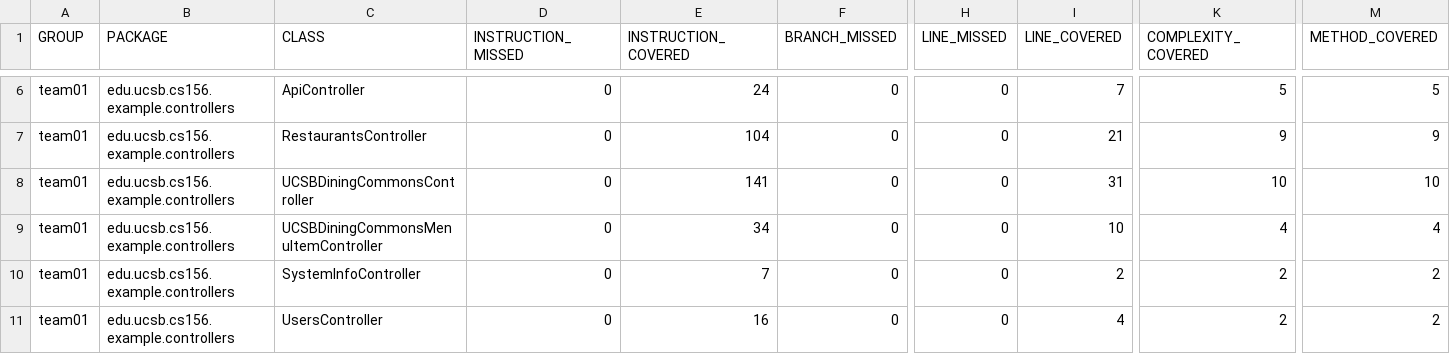
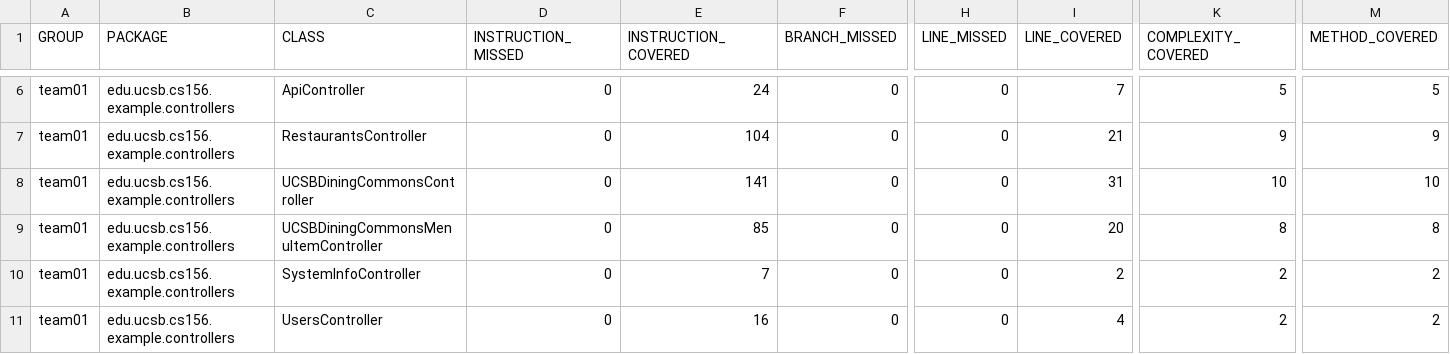
Before and after one commit to ucsb-cs156-f24/team01-f24-03, a CSV file: jacoco/jacoco.csv, drawn as a sheet; only a part is shown, gaps mark what is left out; the diff names each change by its address in the sheet, - before the commit and + after, or states it on an @@ line.

```diff
--- a/jacoco/jacoco.csv
+++ b/jacoco/jacoco.csv
-E9 (INSTRUCTION_COVERED): 34
+E9 (INSTRUCTION_COVERED): 85
-I9 (LINE_COVERED): 10
+I9 (LINE_COVERED): 20
-K9 (COMPLEXITY_COVERED): 4
+K9 (COMPLEXITY_COVERED): 8
-M9 (METHOD_COVERED): 4
+M9 (METHOD_COVERED): 8
```
Also changed, not shown: 7 other files.
